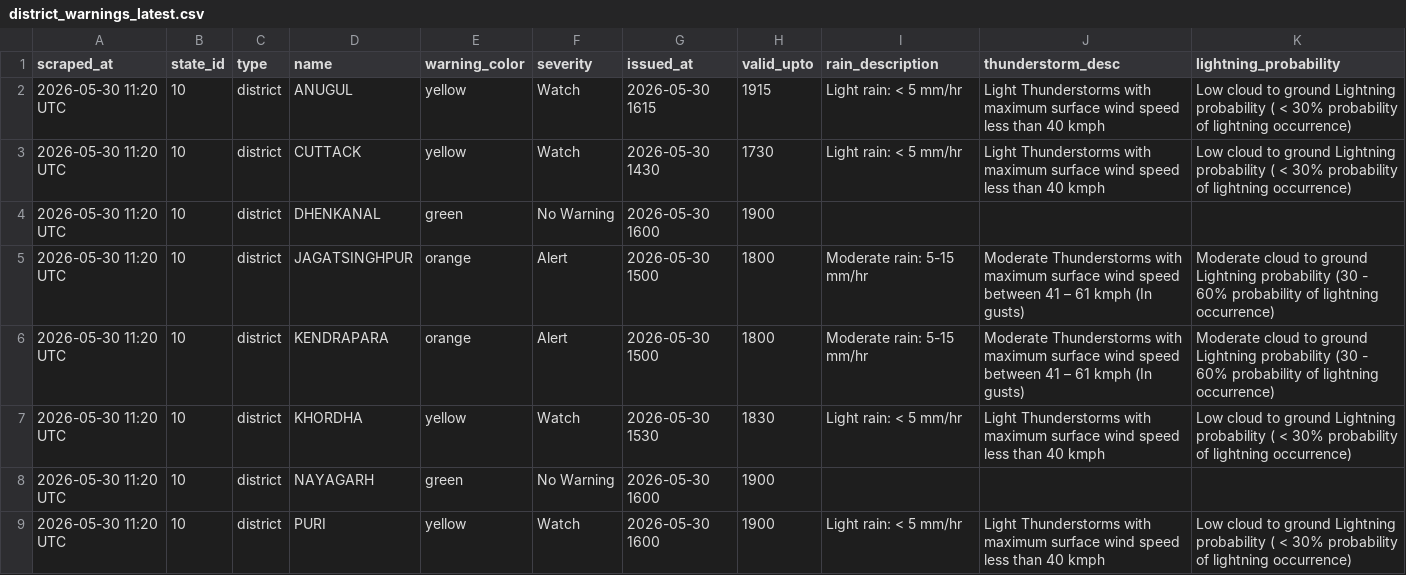
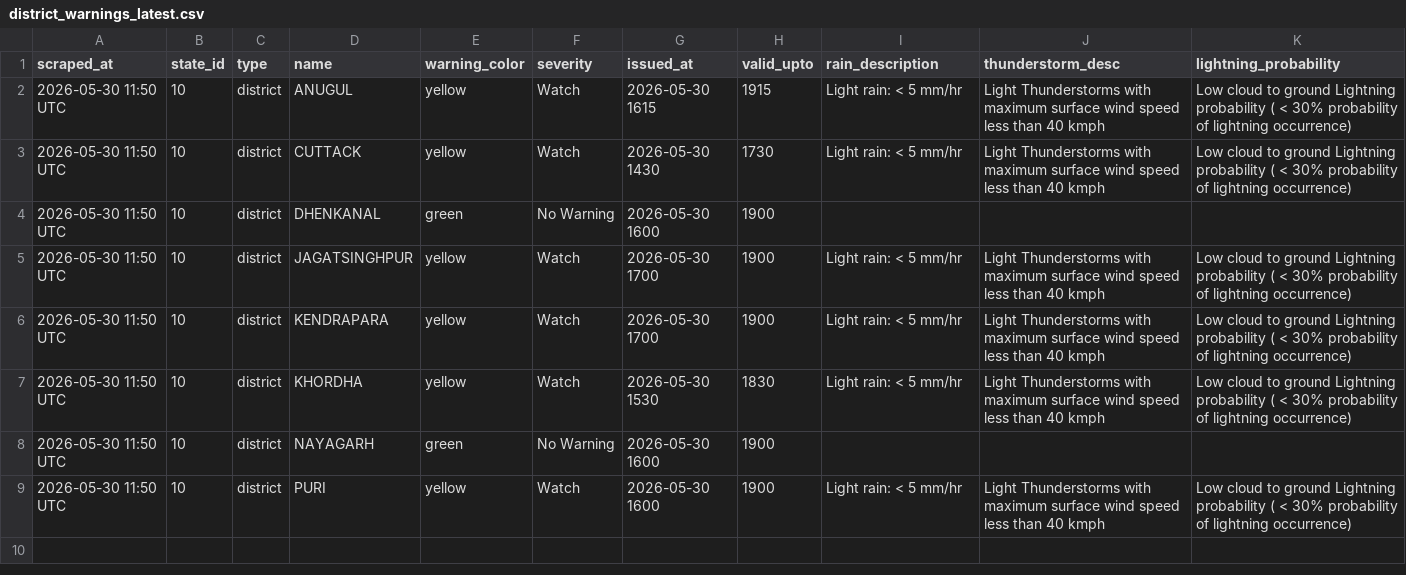
Before and after one commit to tpcodlweatherbulletin-lang/imd-scraper-b, a CSV file: data/district_warnings_latest.csv, drawn as a sheet.

```diff
--- a/data/district_warnings_latest.csv
+++ b/data/district_warnings_latest.csv
@@ -1,9 +1,9 @@
 scraped_at,state_id,type,name,warning_color,severity,issued_at,valid_upto,rain_description,thunderstorm_desc,lightning_probability
-2026-05-30 11:20 UTC,10,district,ANUGUL,yellow,Watch,2026-05-30 1615,1915,Light rain: < 5 mm/hr,Light Thunderstorms with maximum surface wind speed less than 40 kmph,Low cloud to ground Lightning probability ( < 30% probability of lightning occurrence)
-2026-05-30 11:20 UTC,10,district,CUTTACK,yellow,Watch,2026-05-30 1430,1730,Light rain: < 5 mm/hr,Light Thunderstorms with maximum surface wind speed less than 40 kmph,Low cloud to ground Lightning probability ( < 30% probability of lightning occurrence)
-2026-05-30 11:20 UTC,10,district,DHENKANAL,green,No Warning,2026-05-30 1600,1900,,,
-2026-05-30 11:20 UTC,10,district,JAGATSINGHPUR,orange,Alert,2026-05-30 1500,1800,Moderate rain: 5-15 mm/hr,Moderate Thunderstorms with maximum surface wind speed between 41 – 61 kmph (In gusts),Moderate cloud to ground Lightning probability (30 - 60% probability of lightning occurrence)
-2026-05-30 11:20 UTC,10,district,KENDRAPARA,orange,Alert,2026-05-30 1500,1800,Moderate rain: 5-15 mm/hr,Moderate Thunderstorms with maximum surface wind speed between 41 – 61 kmph (In gusts),Moderate cloud to ground Lightning probability (30 - 60% probability of lightning occurrence)
-2026-05-30 11:20 UTC,10,district,KHORDHA,yellow,Watch,2026-05-30 1530,1830,Light rain: < 5 mm/hr,Light Thunderstorms with maximum surface wind speed less than 40 kmph,Low cloud to ground Lightning probability ( < 30% probability of lightning occurrence)
-2026-05-30 11:20 UTC,10,district,NAYAGARH,green,No Warning,2026-05-30 1600,1900,,,
-2026-05-30 11:20 UTC,10,district,PURI,yellow,Watch,2026-05-30 1600,1900,Light rain: < 5 mm/hr,Light Thunderstorms with maximum surface wind speed less than 40 kmph,Low cloud to ground Lightning probability ( < 30% probability of lightning occurrence)
+2026-05-30 11:50 UTC,10,district,ANUGUL,yellow,Watch,2026-05-30 1615,1915,Light rain: < 5 mm/hr,Light Thunderstorms with maximum surface wind speed less than 40 kmph,Low cloud to ground Lightning probability ( < 30% probability of lightning occurrence)
+2026-05-30 11:50 UTC,10,district,CUTTACK,yellow,Watch,2026-05-30 1430,1730,Light rain: < 5 mm/hr,Light Thunderstorms with maximum surface wind speed less than 40 kmph,Low cloud to ground Lightning probability ( < 30% probability of lightning occurrence)
+2026-05-30 11:50 UTC,10,district,DHENKANAL,green,No Warning,2026-05-30 1600,1900,,,
+2026-05-30 11:50 UTC,10,district,JAGATSINGHPUR,yellow,Watch,2026-05-30 1700,1900,Light rain: < 5 mm/hr,Light Thunderstorms with maximum surface wind speed less than 40 kmph,Low cloud to ground Lightning probability ( < 30% probability of lightning occurrence)
+2026-05-30 11:50 UTC,10,district,KENDRAPARA,yellow,Watch,2026-05-30 1700,1900,Light rain: < 5 mm/hr,Light Thunderstorms with maximum surface wind speed less than 40 kmph,Low cloud to ground Lightning probability ( < 30% probability of lightning occurrence)
+2026-05-30 11:50 UTC,10,district,KHORDHA,yellow,Watch,2026-05-30 1530,1830,Light rain: < 5 mm/hr,Light Thunderstorms with maximum surface wind speed less than 40 kmph,Low cloud to ground Lightning probability ( < 30% probability of lightning occurrence)
+2026-05-30 11:50 UTC,10,district,NAYAGARH,green,No Warning,2026-05-30 1600,1900,,,
+2026-05-30 11:50 UTC,10,district,PURI,yellow,Watch,2026-05-30 1600,1900,Light rain: < 5 mm/hr,Light Thunderstorms with maximum surface wind speed less than 40 kmph,Low cloud to ground Lightning probability ( < 30% probability of lightning occurrence)
```
Also changed, not shown: 1 other file.
